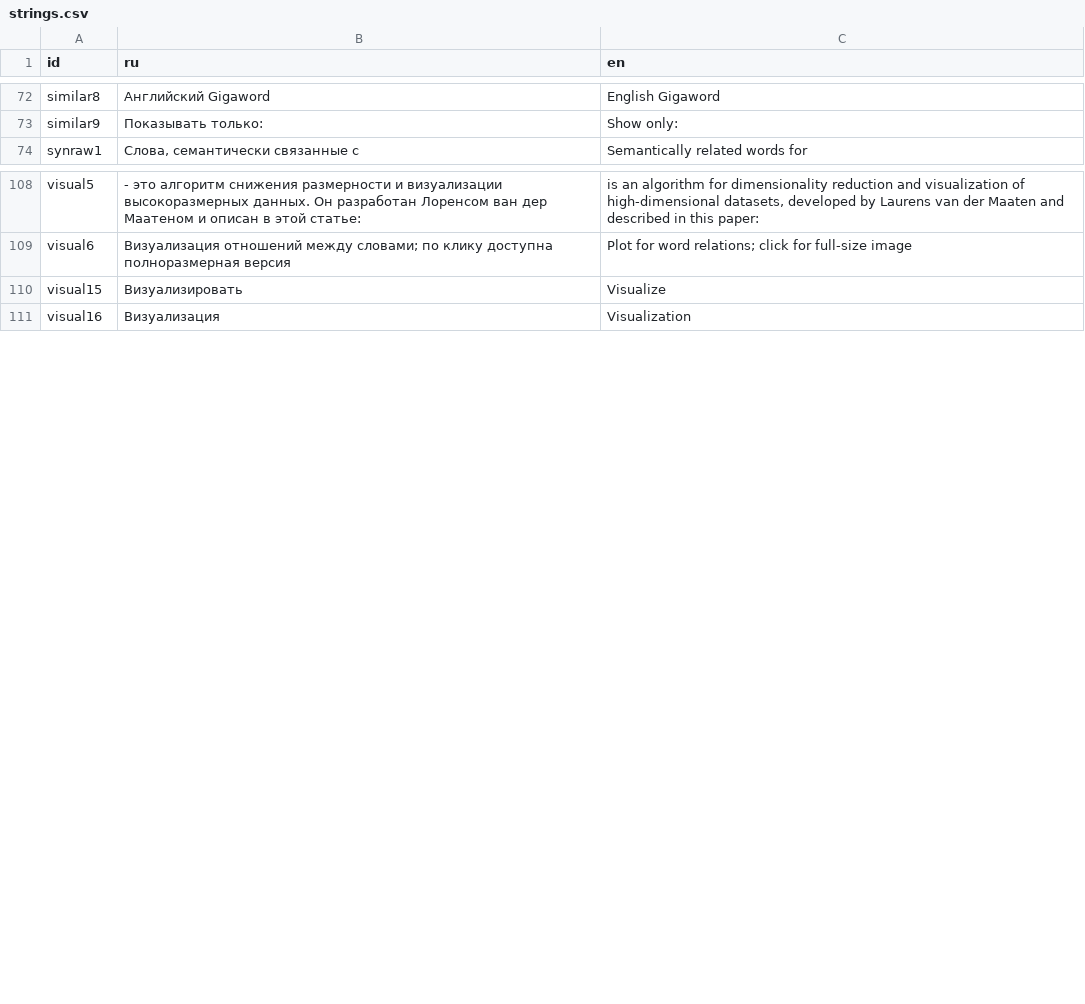
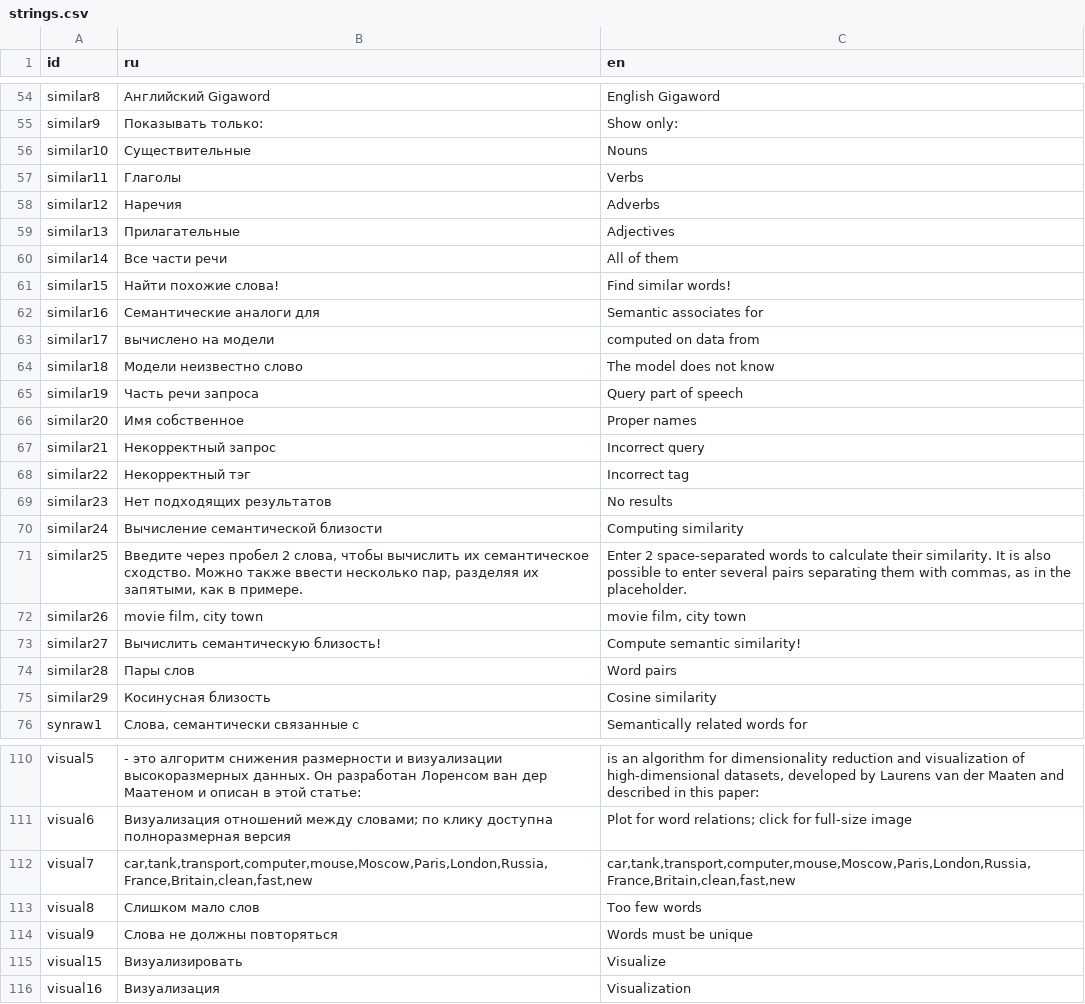
Before and after one commit to akutuzov/webvectors, a CSV file: strings.csv, drawn as a sheet; only a part is shown, gaps mark what is left out; the diff covers the shown part only.

Commit message:
Removed most strings from templates to strings.csv Fixes #8

```diff
--- a/strings.csv
+++ b/strings.csv
@@ -73,2 +55,22 @@ similar8,Английский Gigaword,English Gigaword
 similar9,Показывать только:,Show only:
+similar10,Существительные,Nouns
+similar11,Глаголы,Verbs
+similar12,Наречия,Adverbs
+similar13,Прилагательные,Adjectives
+similar14,Все части речи,All of them
+similar15,Найти похожие слова!,Find similar words!
+similar16,Cемантические аналоги для,Semantic associates for
+similar17,вычислено на модели,computed on data from
+similar18,Модели неизвестно слово,The model does not know
+similar19,Часть речи запроса, Query part of speech
+similar20,Имя собственное,Proper names
+similar21,Некорректный запрос,Incorrect query
+similar22,Некорректный тэг,Incorrect tag
+similar23,Нет подходящих результатов,No results
+similar24,Вычисление семантической близости,Computing similarity
+similar25,"Введите через пробел 2 слова, чтобы вычислить их семантическое сходство. Можно также ввести несколько пар, разделяя их запятыми, как в примере.","Enter 2 space-separated words to calculate their similarity. It is also possible to enter several pairs separating them with commas, as in the placeholder."
+similar26,"movie film, city town","movie film, city town"
+similar27,Вычислить семантическую близость!,Compute semantic similarity!
+similar28,Пары слов,Word pairs
+similar29,Косинусная близость,Cosine similarity
 synraw1,"Слова, семантически связанные с",Semantically related words for
@@ -109,2 +111,5 @@ visual5,"- это алгоритм снижения размерности и в
 visual6,Визуализация отношений между словами; по клику доступна полноразмерная версия,Plot for word relations; click for full-size image
+visual7,"car,tank,transport,computer,mouse,Moscow,Paris,London,Russia,France,Britain,clean,fast,new","car,tank,transport,computer,mouse,Moscow,Paris,London,Russia,France,Britain,clean,fast,new"
+visual8,Слишком мало слов,Too few words
+visual9,Слова не должны повторяться,Words must be unique
 visual15,Визуализировать,Visualize
```
Also changed, not shown: 5 added rows, 13 removed rows, 13 moved rows and 2 edited cells elsewhere in this file, 7 other files.
